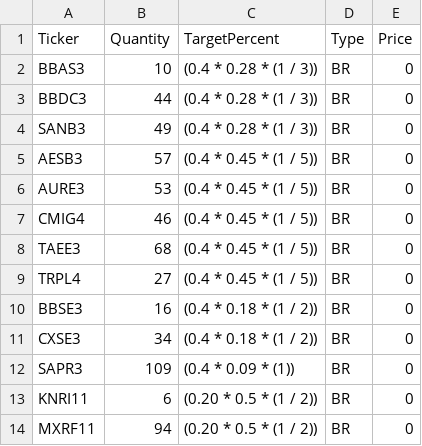
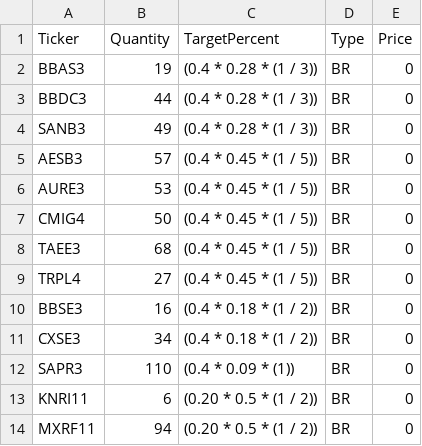
Before and after one commit to cassiano-flores/distribution-logic, a CSV file: database.csv, drawn as a sheet; only a part is shown.

```diff
--- a/database.csv
+++ b/database.csv
@@ -1,3 +1,3 @@
 Ticker;Quantity;TargetPercent;Type;Price
-BBAS3;10;(0.4  * 0.28 * (1 / 3));BR;0
+BBAS3;19;(0.4  * 0.28 * (1 / 3));BR;0
 BBDC3;44;(0.4  * 0.28 * (1 / 3));BR;0
@@ -6,3 +6,3 @@ AESB3;57;(0.4  * 0.45 * (1 / 5));BR;0
 AURE3;53;(0.4  * 0.45 * (1 / 5));BR;0
-CMIG4;46;(0.4  * 0.45 * (1 / 5));BR;0
+CMIG4;50;(0.4  * 0.45 * (1 / 5));BR;0
 TAEE3;68;(0.4  * 0.45 * (1 / 5));BR;0
@@ -11,3 +11,3 @@ BBSE3;16;(0.4  * 0.18 * (1 / 2));BR;0
 CXSE3;34;(0.4  * 0.18 * (1 / 2));BR;0
-SAPR3;109;(0.4  * 0.09 * (1));BR;0
+SAPR3;110;(0.4  * 0.09 * (1));BR;0
 KNRI11;6;(0.20 * 0.5  * (1 / 2));BR;0
```
Also changed, not shown: 2 other files.
